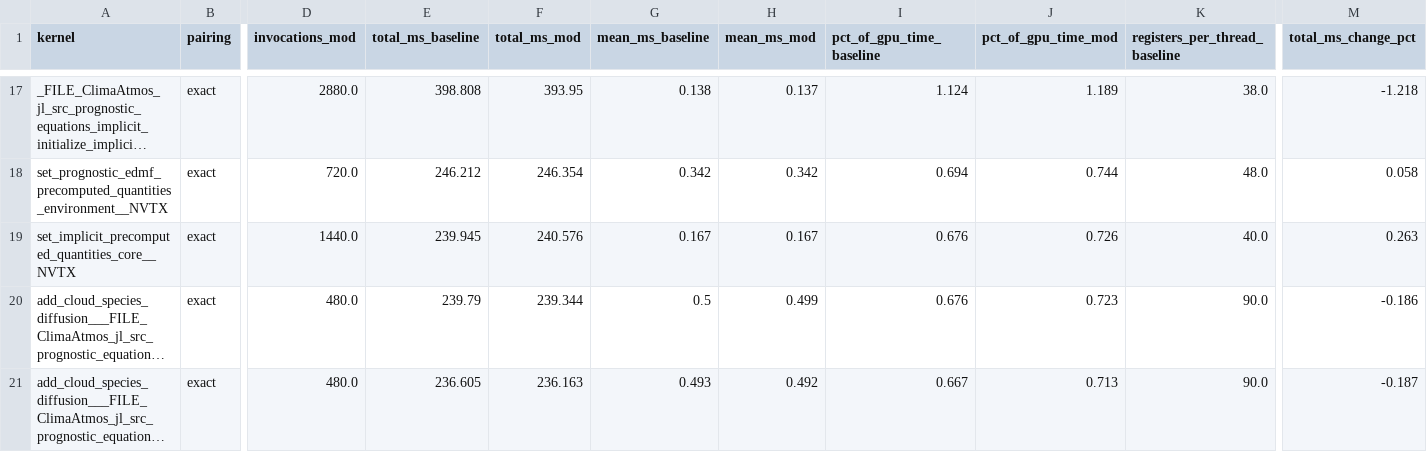
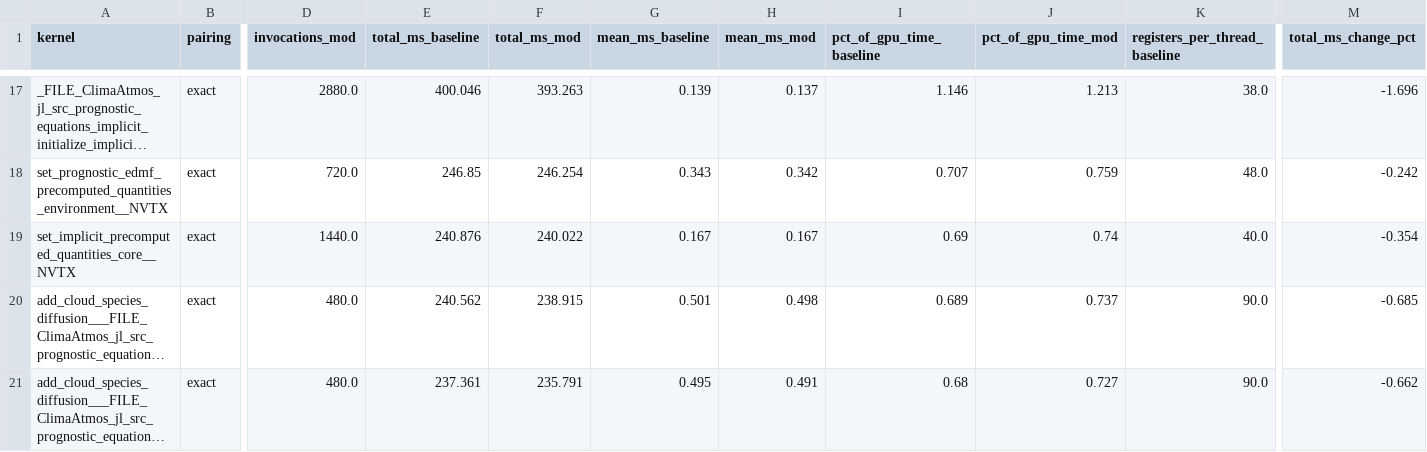
Before and after one commit to petebachant/clima-gpu-profiling, a CSV file: results/top-kernels.csv, drawn as a sheet; only a part is shown, gaps mark what is left out; long unchanged cells end in …; the diff covers the shown part only; the diff names each change by its address in the sheet, - before the commit and + after, or states it on an @@ line.

Commit message:
Re-baseline and measure three treatments: 6.38% wall clock, 7.08% device

```diff
--- a/results/top-kernels.csv
+++ b/results/top-kernels.csv
-E17 (total_ms_baseline): 398.808
+E17 (total_ms_baseline): 400.046
-F17 (total_ms_mod): 393.95
+F17 (total_ms_mod): 393.263
-G17 (mean_ms_baseline): 0.138
+G17 (mean_ms_baseline): 0.139
-I17 (pct_of_gpu_time_baseline): 1.124
+I17 (pct_of_gpu_time_baseline): 1.146
-J17 (pct_of_gpu_time_mod): 1.189
+J17 (pct_of_gpu_time_mod): 1.213
-M17 (total_ms_change_pct): -1.218
+M17 (total_ms_change_pct): -1.696
-E18 (total_ms_baseline): 246.212
+E18 (total_ms_baseline): 246.85
-F18 (total_ms_mod): 246.354
+F18 (total_ms_mod): 246.254
-G18 (mean_ms_baseline): 0.342
+G18 (mean_ms_baseline): 0.343
-I18 (pct_of_gpu_time_baseline): 0.694
+I18 (pct_of_gpu_time_baseline): 0.707
-J18 (pct_of_gpu_time_mod): 0.744
+J18 (pct_of_gpu_time_mod): 0.759
-M18 (total_ms_change_pct): 0.058
+M18 (total_ms_change_pct): -0.242
-E19 (total_ms_baseline): 239.945
+E19 (total_ms_baseline): 240.876
-F19 (total_ms_mod): 240.576
+F19 (total_ms_mod): 240.022
-I19 (pct_of_gpu_time_baseline): 0.676
+I19 (pct_of_gpu_time_baseline): 0.69
-J19 (pct_of_gpu_time_mod): 0.726
+J19 (pct_of_gpu_time_mod): 0.74
-M19 (total_ms_change_pct): 0.263
+M19 (total_ms_change_pct): -0.354
-E20 (total_ms_baseline): 239.79
+E20 (total_ms_baseline): 240.562
-F20 (total_ms_mod): 239.344
+F20 (total_ms_mod): 238.915
-G20 (mean_ms_baseline): 0.5
+G20 (mean_ms_baseline): 0.501
-H20 (mean_ms_mod): 0.499
+H20 (mean_ms_mod): 0.498
-I20 (pct_of_gpu_time_baseline): 0.676
+I20 (pct_of_gpu_time_baseline): 0.689
-J20 (pct_of_gpu_time_mod): 0.723
+J20 (pct_of_gpu_time_mod): 0.737
-M20 (total_ms_change_pct): -0.186
+M20 (total_ms_change_pct): -0.685
-E21 (total_ms_baseline): 236.605
+E21 (total_ms_baseline): 237.361
-F21 (total_ms_mod): 236.163
+F21 (total_ms_mod): 235.791
-G21 (mean_ms_baseline): 0.493
+G21 (mean_ms_baseline): 0.495
-H21 (mean_ms_mod): 0.492
+H21 (mean_ms_mod): 0.491
-I21 (pct_of_gpu_time_baseline): 0.667
+I21 (pct_of_gpu_time_baseline): 0.68
-J21 (pct_of_gpu_time_mod): 0.713
+J21 (pct_of_gpu_time_mod): 0.727
-M21 (total_ms_change_pct): -0.187
+M21 (total_ms_change_pct): -0.662
```
Also changed, not shown: 4 added rows, 4 removed rows and 50 edited cells elsewhere in this file, 52 other files.
